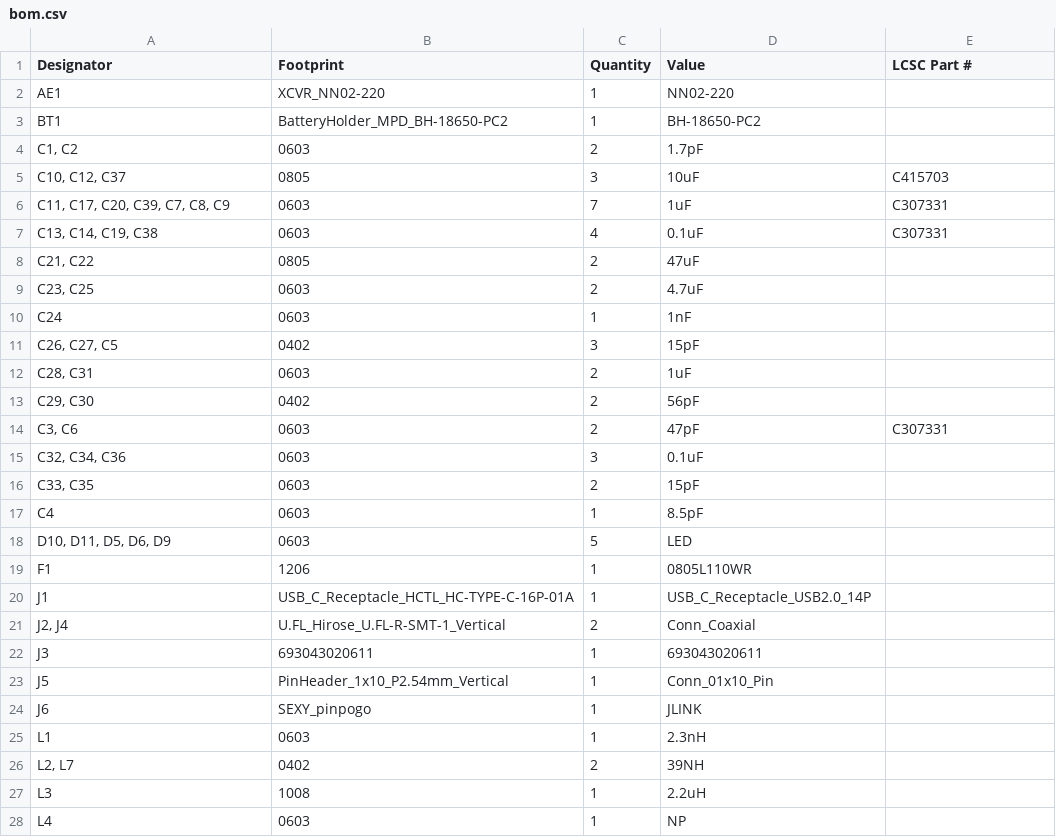
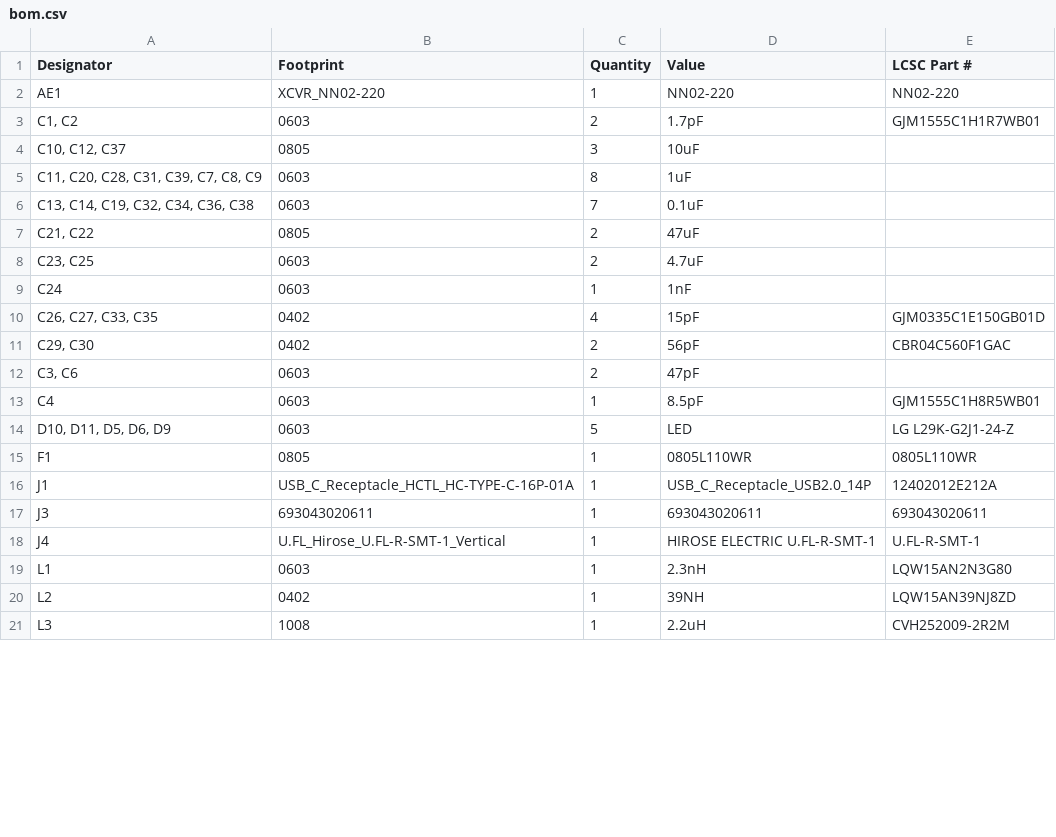
Before and after one commit to fredriknk/msense, a CSV file: CAD/Methanesense/production/bom.csv, drawn as a sheet; only a part is shown; the diff covers the shown part only.

```diff
--- a/CAD/Methanesense/production/bom.csv
+++ b/CAD/Methanesense/production/bom.csv
@@ -1,8 +1,7 @@
 Designator,Footprint,Quantity,Value,LCSC Part #
-AE1,XCVR_NN02-220,1,NN02-220,
-BT1,BatteryHolder_MPD_BH-18650-PC2,1,BH-18650-PC2,
-"C1, C2",0603,2,1.7pF,
-"C10, C12, C37",0805,3,10uF,C415703
-"C11, C17, C20, C39, C7, C8, C9",0603,7,1uF,C307331
-"C13, C14, C19, C38",0603,4,0.1uF,C307331
+AE1,XCVR_NN02-220,1,NN02-220,NN02-220
+"C1, C2",0603,2,1.7pF,GJM1555C1H1R7WB01
+"C10, C12, C37",0805,3,10uF,
+"C11, C20, C28, C31, C39, C7, C8, C9",0603,8,1uF,
+"C13, C14, C19, C32, C34, C36, C38",0603,7,0.1uF,
 "C21, C22",0805,2,47uF,
@@ -10,19 +9,13 @@ BT1,BatteryHolder_MPD_BH-18650-PC2,1,BH-18650-PC2,
 C24,0603,1,1nF,
-"C26, C27, C5",0402,3,15pF,
-"C28, C31",0603,2,1uF,
-"C29, C30",0402,2,56pF,
-"C3, C6",0603,2,47pF,C307331
-"C32, C34, C36",0603,3,0.1uF,
-"C33, C35",0603,2,15pF,
-C4,0603,1,8.5pF,
-"D10, D11, D5, D6, D9",0603,5,LED,
-F1,1206,1,0805L110WR,
-J1,USB_C_Receptacle_HCTL_HC-TYPE-C-16P-01A,1,USB_C_Receptacle_USB2.0_14P,
-"J2, J4",U.FL_Hirose_U.FL-R-SMT-1_Vertical,2,Conn_Coaxial,
-J3,693043020611,1,693043020611,
-J5,PinHeader_1x10_P2.54mm_Vertical,1,Conn_01x10_Pin,
-J6,SEXY_pinpogo,1,JLINK,
-L1,0603,1,2.3nH,
-"L2, L7",0402,2,39NH,
-L3,1008,1,2.2uH,
-L4,0603,1,NP,
+"C26, C27, C33, C35",0402,4,15pF,GJM0335C1E150GB01D
+"C29, C30",0402,2,56pF,CBR04C560F1GAC
+"C3, C6",0603,2,47pF,
+C4,0603,1,8.5pF,GJM1555C1H8R5WB01
+"D10, D11, D5, D6, D9",0603,5,LED,LG L29K-G2J1-24-Z
+F1,0805,1,0805L110WR,0805L110WR
+J1,USB_C_Receptacle_HCTL_HC-TYPE-C-16P-01A,1,USB_C_Receptacle_USB2.0_14P,12402012E212A
+J3,693043020611,1,693043020611,693043020611
+J4,U.FL_Hirose_U.FL-R-SMT-1_Vertical,1,HIROSE ELECTRIC U.FL-R-SMT-1,U.FL-R-SMT-1
+L1,0603,1,2.3nH,LQW15AN2N3G80
+L2,0402,1,39NH,LQW15AN39NJ8ZD
+L3,1008,1,2.2uH,CVH252009-2R2M
```
Also changed, not shown: 1 added row, 4 removed rows and 22 edited cells elsewhere in this file, CAD/Methanesense/production/designators.csv, CAD/Methanesense/production/positions.csv, 31 other files.
